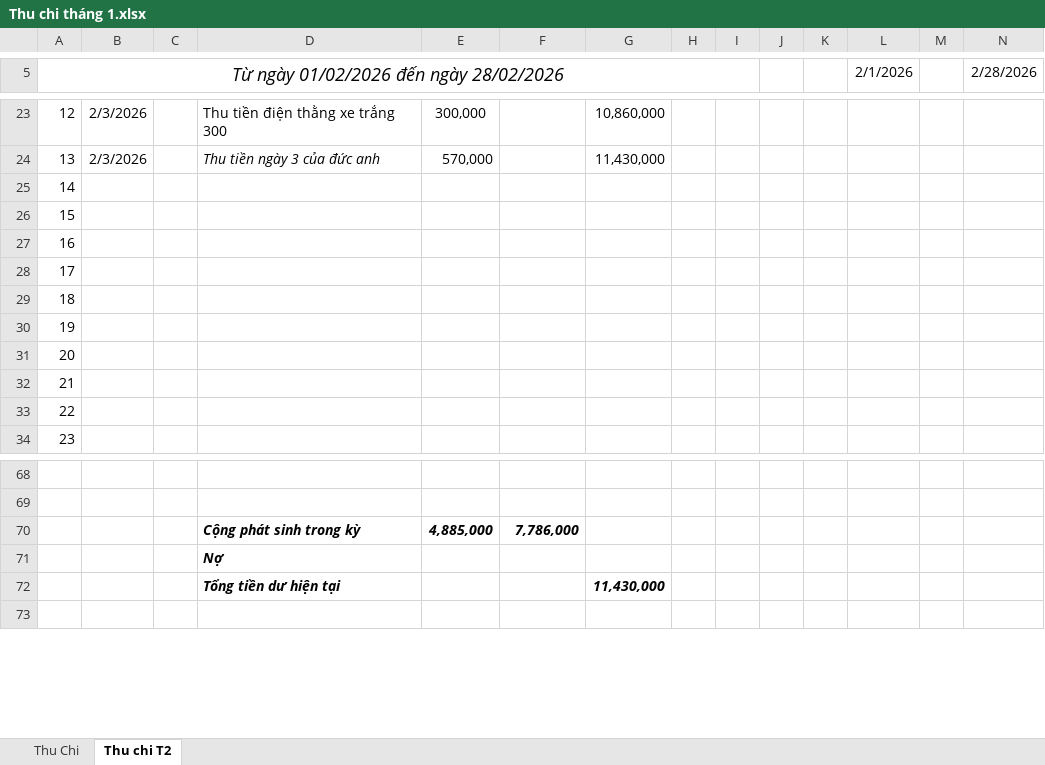
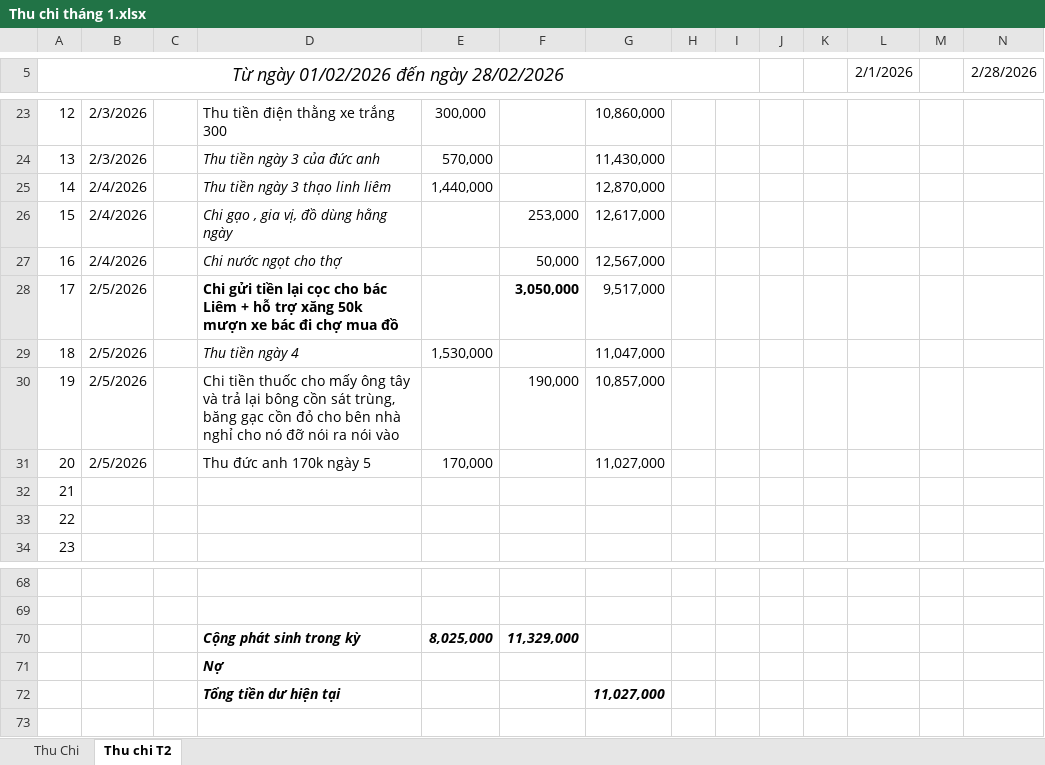
Before and after one commit to Kajumisu123/MinhHaiDriver2, an Excel workbook: Quản lý thu chi/Thu chi tháng 1.xlsx, sheet Thu chi T2, drawn as a sheet; only a part is shown, gaps mark what is left out; values as stored, in another font and other column widths than the file's, no borders; removed rows and columns are numbered as before the commit, all else as after; ↵ is a line break in a cell; the diff names each change by its address in the sheet, - before the commit and + after, or states it on an @@ line.

```diff
--- a/Quản lý thu chi/Thu chi tháng 1.xlsx (sheet Thu chi T2)
+++ b/Quản lý thu chi/Thu chi tháng 1.xlsx (sheet Thu chi T2)
-B25:B27: (empty)
+B25:B27: 2/4/2026
-D25: (empty)
+D25: Thu tiền ngày 3 thạo linh liêm
-E25: (empty)
+E25: 1,440,000
-G25: (empty)
+G25: 12,870,000
-D26: (empty)
+D26: Chi gạo , gia vị, đồ dùng hằng ngày
-F26: (empty)
+F26: 253,000
-G26: (empty)
+G26: 12,617,000
-D27: (empty)
+D27: Chi nước ngọt cho thợ
-F27: (empty)
+F27: 50,000
-G27: (empty)
+G27: 12,567,000
-B28:B31: (empty)
+B28:B31: 2/5/2026
-D28: (empty)
+D28: Chi gửi tiền lại cọc cho bác Liêm + hỗ trợ xăng 50k ↵ mượn xe bác đi chợ mua đồ
-F28: (empty)
+F28: 3,050,000
-G28: (empty)
+G28: 9,517,000
-D29: (empty)
+D29: Thu tiền ngày 4
-E29: (empty)
+E29: 1,530,000
-G29: (empty)
+G29: 11,047,000
-D30: (empty)
+D30: Chi tiền thuốc cho mấy ông tây và trả lại bông cồn sát trùng, băng gạc cồn đỏ cho bên nhà nghỉ cho nó đỡ nói ra nói vào
-F30: (empty)
+F30: 190,000
-G30: (empty)
+G30: 10,857,000
-D31: (empty)
+D31: Thu đức anh 170k ngày 5
-E31: (empty)
+E31: 170,000
-G31: (empty)
+G31: 11,027,000
-row 70:  |  |  | Cộng phát sinh trong kỳ | 4,885,000 | 7,786,000
+row 70:  |  |  | Cộng phát sinh trong kỳ | 8,025,000 | 11,329,000
-G72: 11,430,000
+G72: 11,027,000
```
Also changed, not shown: Theo dõi/T2 2026.xlsx.
